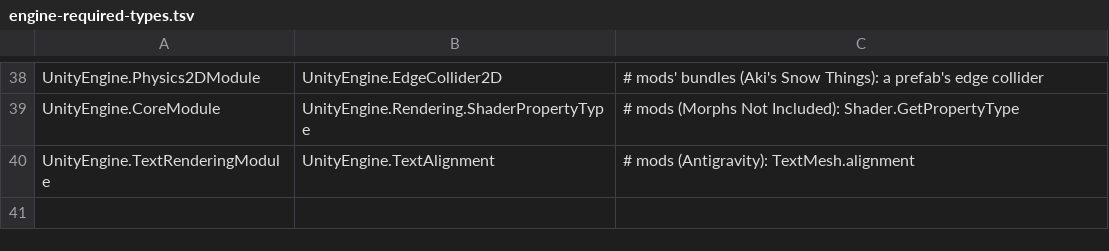
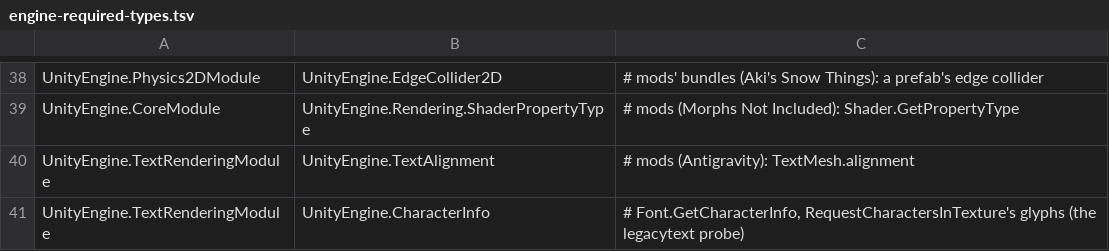
Before and after one commit to tigin-backwards/oni-brutal, a TSV file: src/OniBrutal.UnityEngine/engine-required-types.tsv, drawn as a sheet; only a part is shown, gaps mark what is left out; the diff names each change by its address in the sheet, - before the commit and + after, or states it on an @@ line.

Commit message:
engine: legacy fonts draw from the OS face chain at whole pixels
The legacy TextGenerator follows docs/cleanroom/ugui.md ("Legacy Text
glyph placement"). A font without data, such as the built-in
LegacyRuntime, takes each glyph from the first of its fontNames
installed, then on Linux from FreeSans, DejaVu Sans and Liberation
Sans in turn, with each family's own bold and italic faces. A glyph no
face has gets advance 0 and an empty box. Off Linux the chain is
unmeasured; it ends in the built-in Liberation Sans there.

Glyphs are rendered unhinted at floor(fontSize x scale) pixels.
Advances are rounded to whole pixels and boxes padded by the font's
character padding. Kerning comes from the serialized m_KerningValues
scaled to the size. Line metrics are rounded, and so are each line's
start and the block's top. With updateBounds the extents become the
text's own size, unless it wraps or is truncated. fontSizeUsedForBestFit
is the pixel size, and best fit counts an axis only when it is bounded.

Font.GetCharacterInfo (with CharacterInfo) and
CreateDynamicFontFromOSFont are new. GetOSInstalledFontNames names
faces as the original does. A font texture's first allocation raises
no textureRebuilt. Legacy glyphs pack on a skyline, which fills a
texture of 2090 glyphs in 76 ms where MaxRects took 27 s. IMGUI keeps
its alignment and line pitch, and TextMesh its anchoring.

Against the original the legacytext probe now matches every ci, gen,
align, raster, osglyph and text line, except texture coordinates.

```diff
--- a/src/OniBrutal.UnityEngine/engine-required-types.tsv
+++ b/src/OniBrutal.UnityEngine/engine-required-types.tsv
+row 41: UnityEngine.TextRenderingModule | UnityEngine.CharacterInfo | # Font.GetCharacterInfo, RequestCharactersInTexture's glyphs (the legacytext probe)
```
Also changed, not shown: 16 other files.
